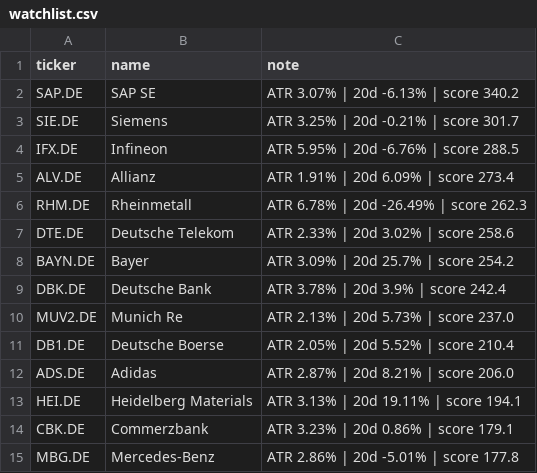
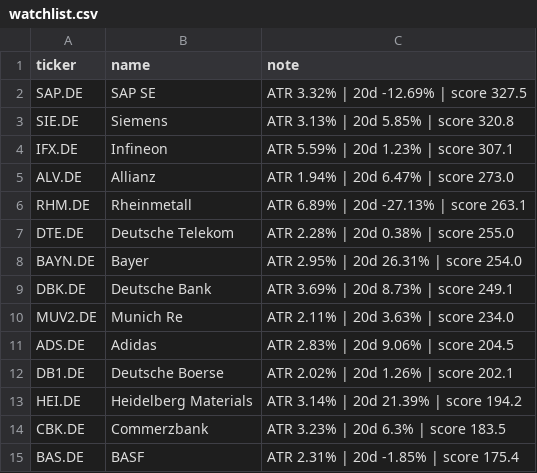
Before and after one commit to amaccountant/swing-agent, a CSV file: watchlist.csv, drawn as a sheet.

```diff
--- a/watchlist.csv
+++ b/watchlist.csv
@@ -1,15 +1,15 @@
 ticker,name,note
-SAP.DE,SAP SE,ATR 3.07% | 20d -6.13% | score 340.2
-SIE.DE,Siemens,ATR 3.25% | 20d -0.21% | score 301.7
-IFX.DE,Infineon,ATR 5.95% | 20d -6.76% | score 288.5
-ALV.DE,Allianz,ATR 1.91% | 20d 6.09% | score 273.4
-RHM.DE,Rheinmetall,ATR 6.78% | 20d -26.49% | score 262.3
-DTE.DE,Deutsche Telekom,ATR 2.33% | 20d 3.02% | score 258.6
-BAYN.DE,Bayer,ATR 3.09% | 20d 25.7% | score 254.2
-DBK.DE,Deutsche Bank,ATR 3.78% | 20d 3.9% | score 242.4
-MUV2.DE,Munich Re,ATR 2.13% | 20d 5.73% | score 237.0
-DB1.DE,Deutsche Boerse,ATR 2.05% | 20d 5.52% | score 210.4
-ADS.DE,Adidas,ATR 2.87% | 20d 8.21% | score 206.0
-HEI.DE,Heidelberg Materials,ATR 3.13% | 20d 19.11% | score 194.1
-CBK.DE,Commerzbank,ATR 3.23% | 20d 0.86% | score 179.1
-MBG.DE,Mercedes-Benz,ATR 2.86% | 20d -5.01% | score 177.8
+SAP.DE,SAP SE,ATR 3.32% | 20d -12.69% | score 327.5
+SIE.DE,Siemens,ATR 3.13% | 20d 5.85% | score 320.8
+IFX.DE,Infineon,ATR 5.59% | 20d 1.23% | score 307.1
+ALV.DE,Allianz,ATR 1.94% | 20d 6.47% | score 273.0
+RHM.DE,Rheinmetall,ATR 6.89% | 20d -27.13% | score 263.1
+DTE.DE,Deutsche Telekom,ATR 2.28% | 20d 0.38% | score 255.0
+BAYN.DE,Bayer,ATR 2.95% | 20d 26.31% | score 254.0
+DBK.DE,Deutsche Bank,ATR 3.69% | 20d 8.73% | score 249.1
+MUV2.DE,Munich Re,ATR 2.11% | 20d 3.63% | score 234.0
+ADS.DE,Adidas,ATR 2.83% | 20d 9.06% | score 204.5
+DB1.DE,Deutsche Boerse,ATR 2.02% | 20d 1.26% | score 202.1
+HEI.DE,Heidelberg Materials,ATR 3.14% | 20d 21.39% | score 194.2
+CBK.DE,Commerzbank,ATR 3.23% | 20d 6.3% | score 183.5
+BAS.DE,BASF,ATR 2.31% | 20d -1.85% | score 175.4
```
Also changed, not shown: 3 other files.
